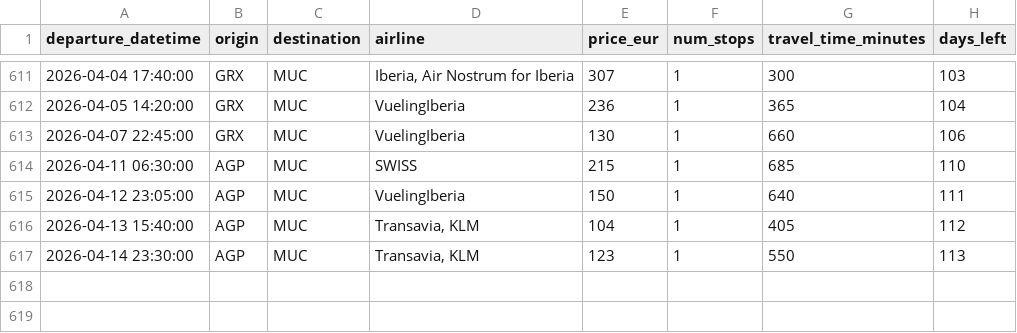
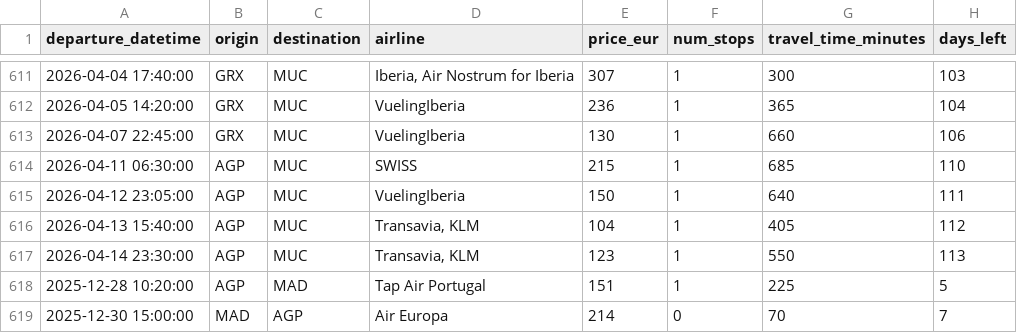
Before and after one commit to pilaarfdeez/Seguidor_vuelos, a CSV file: data/results/raw/preview.csv, drawn as a sheet; only a part is shown, gaps mark what is left out; the diff names each change by its address in the sheet, - before the commit and + after, or states it on an @@ line.

```diff
--- a/data/results/raw/preview.csv
+++ b/data/results/raw/preview.csv
+row 618: 2025-12-28 10:20:00 | AGP | MAD | Tap Air Portugal | 151 | 1 | 225 | 5
+row 619: 2025-12-30 15:00:00 | MAD | AGP | Air Europa | 214 | 0 | 70 | 7
```
Also changed, not shown: 2 other files.
